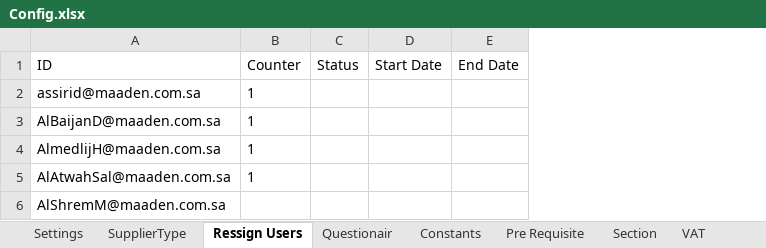
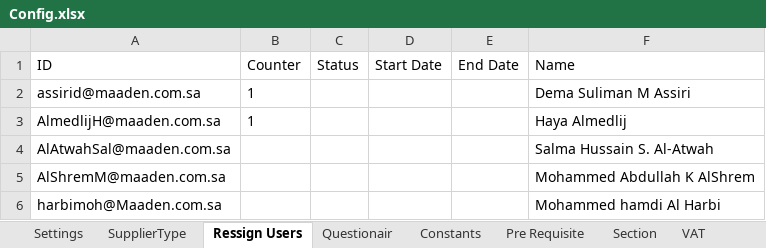
Before and after one commit to ahmedadel-Mivors/Mivors-Maaden-Validate-Supplier-Registeration-request, an Excel workbook: Data/Config.xlsx, sheet Ressign Users, drawn as a sheet; values as stored, in another font and other column widths than the file's, no borders; 1 other sheet too large or unreadable and not compared; removed rows and columns are numbered as before the commit, all else as after; the diff names each change by its address in the sheet, - before the commit and + after, or states it on an @@ line.

```diff
--- a/Data/Config.xlsx (sheet Ressign Users)
+++ b/Data/Config.xlsx (sheet Ressign Users)
+column F (Name), rows 2-5: Dema Suliman M Assiri | Haya Almedlij | Salma Hussain S. Al-Atwah | Mohammed Abdullah K AlShrem
-row 3: AlBaijanD@maaden.com.sa | 1
-B4 (Counter): 1
+B4 (Counter): (empty)
+row 6: harbimoh@Maaden.com.sa |  |  |  |  | Mohammed hamdi Al Harbi
```
Also changed, not shown: sheet Constants, QuistananirTemplet.xlsx, 46 other files.
